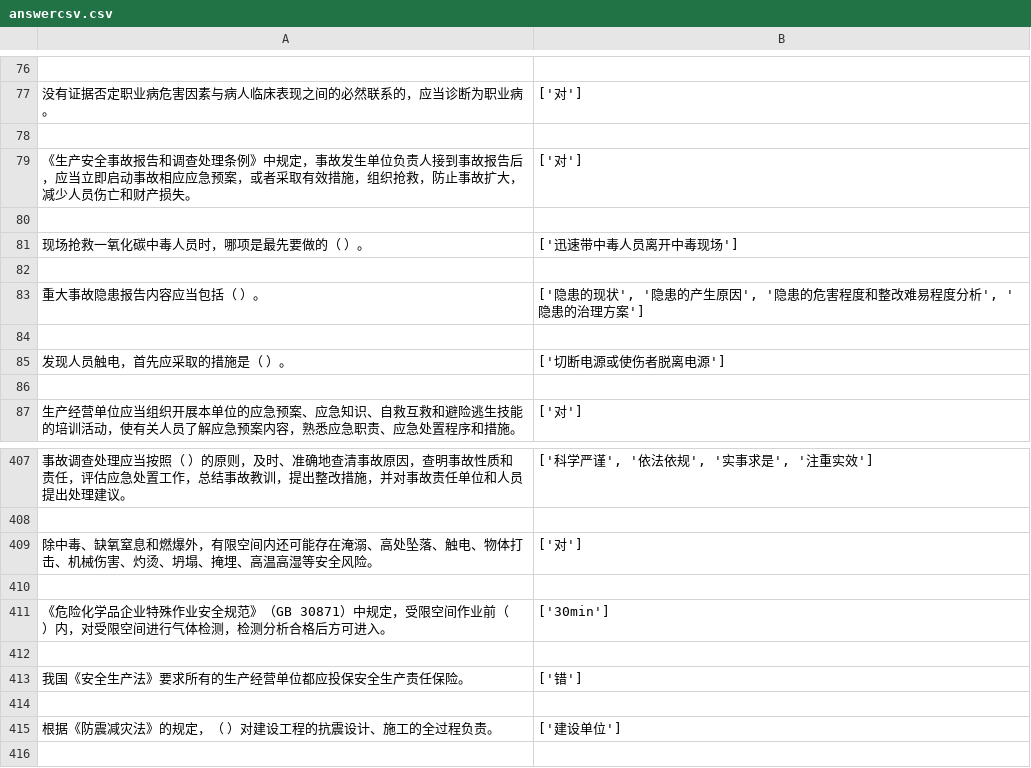
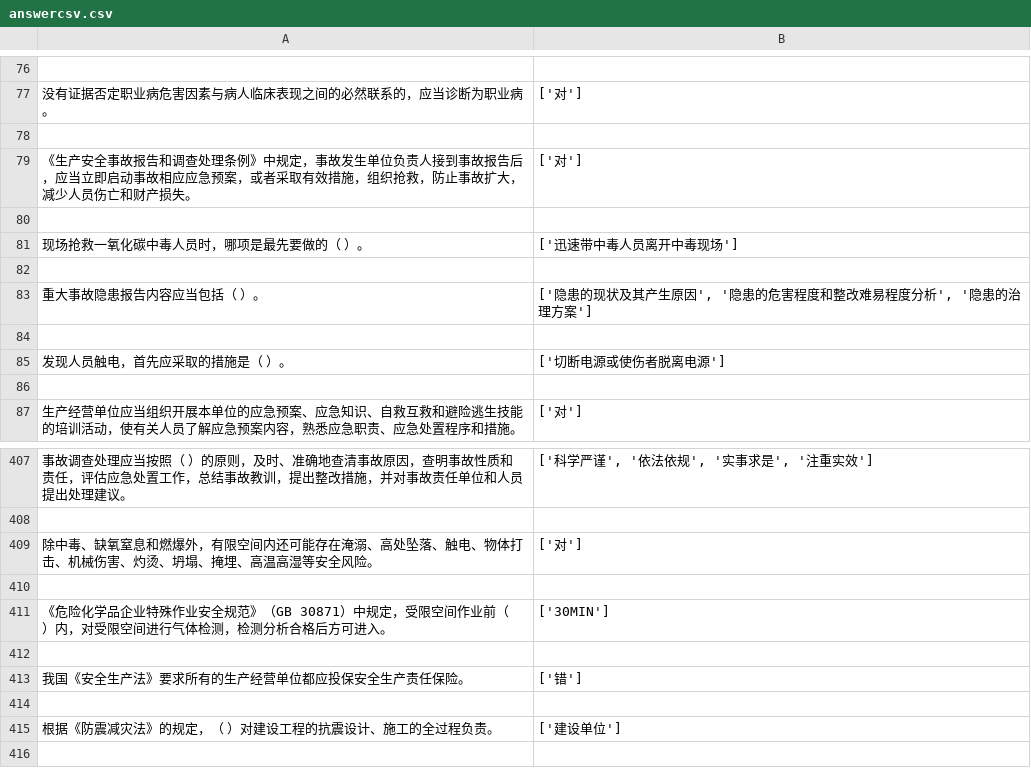
Before and after one commit to vivishow/liangongbao, a CSV file: answer/answercsv.csv, drawn as a sheet; only a part is shown, gaps mark what is left out.

```diff
--- a/answer/answercsv.csv
+++ b/answer/answercsv.csv
@@ -82,3 +82,3 @@
 
-重大事故隐患报告内容应当包括（ ）。,"['隐患的现状', '隐患的产生原因', '隐患的危害程度和整改难易程度分析', '隐患的治理方案']"
+重大事故隐患报告内容应当包括（ ）。,"['隐患的现状及其产生原因', '隐患的危害程度和整改难易程度分析', '隐患的治理方案']"
 
@@ -410,3 +410,3 @@
 
-《危险化学品企业特殊作业安全规范》（GB 30871）中规定，受限空间作业前（ ）内，对受限空间进行气体检测，检测分析合格后方可进入。,['30min']
+《危险化学品企业特殊作业安全规范》（GB 30871）中规定，受限空间作业前（ ）内，对受限空间进行气体检测，检测分析合格后方可进入。,['30MIN']
 
```
Also changed, not shown: 4 other files.
